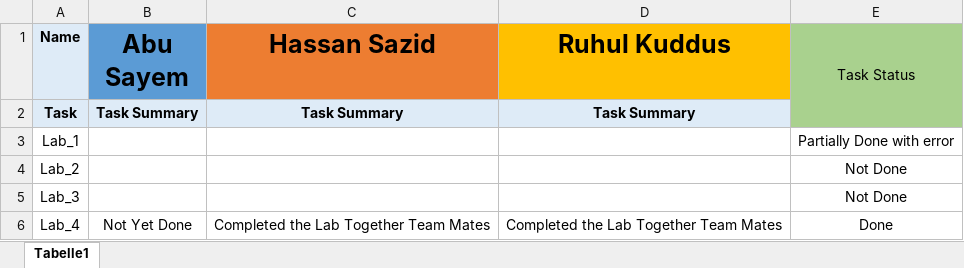
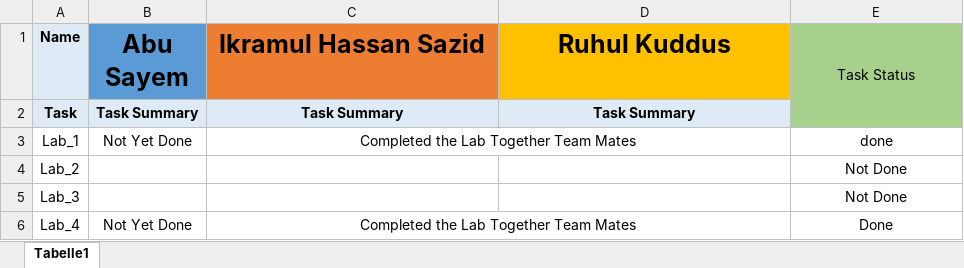
Before and after one commit to CCsayem/AHE_Group_E, an Excel workbook: Team_Tasks.xlsx, sheet Tabelle1, drawn as a sheet; values as stored, in another font and other column widths than the file's, no borders; charts and pictures not drawn; the diff names each change by its address in the sheet, - before the commit and + after, or states it on an @@ line.

Commit message:
Update_team_Task

```diff
--- a/Team_Tasks.xlsx (sheet Tabelle1)
+++ b/Team_Tasks.xlsx (sheet Tabelle1)
-C1: Hassan Sazid
+C1: Ikramul Hassan Sazid
-E2 fill: #A9D18E
+E2 fill: none
-B3 (Abu Sayem): (empty)
+B3 (Abu Sayem): Not Yet Done
-C3 (Ikramul Hassan Sazid): (empty)
+C3 (Ikramul Hassan Sazid): Completed the Lab Together Team Mates
+C3:D3 merged
-E3 (Task Status): Partially Done with error
+E3 (Task Status): done
+C6:D6 merged
-D6 (Ruhul Kuddus): Completed the Lab Together Team Mates
+D6 (Ruhul Kuddus): (empty)
```
Also changed, not shown: charts or pictures.
